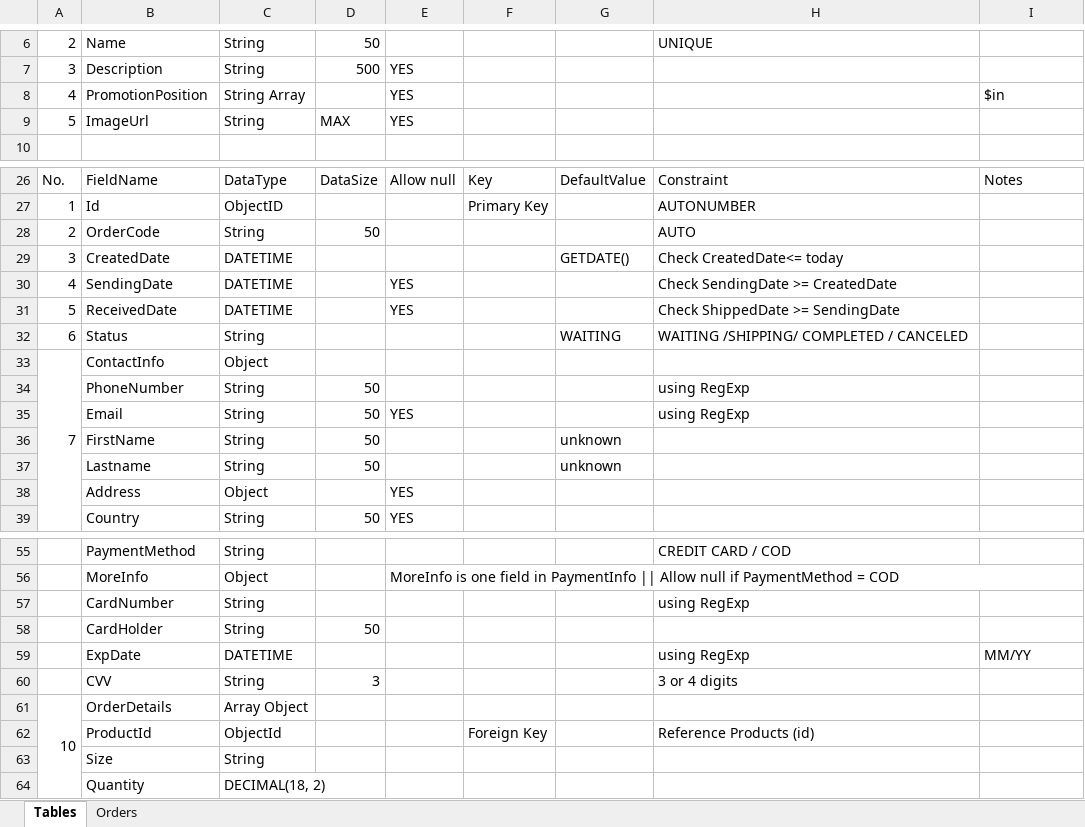
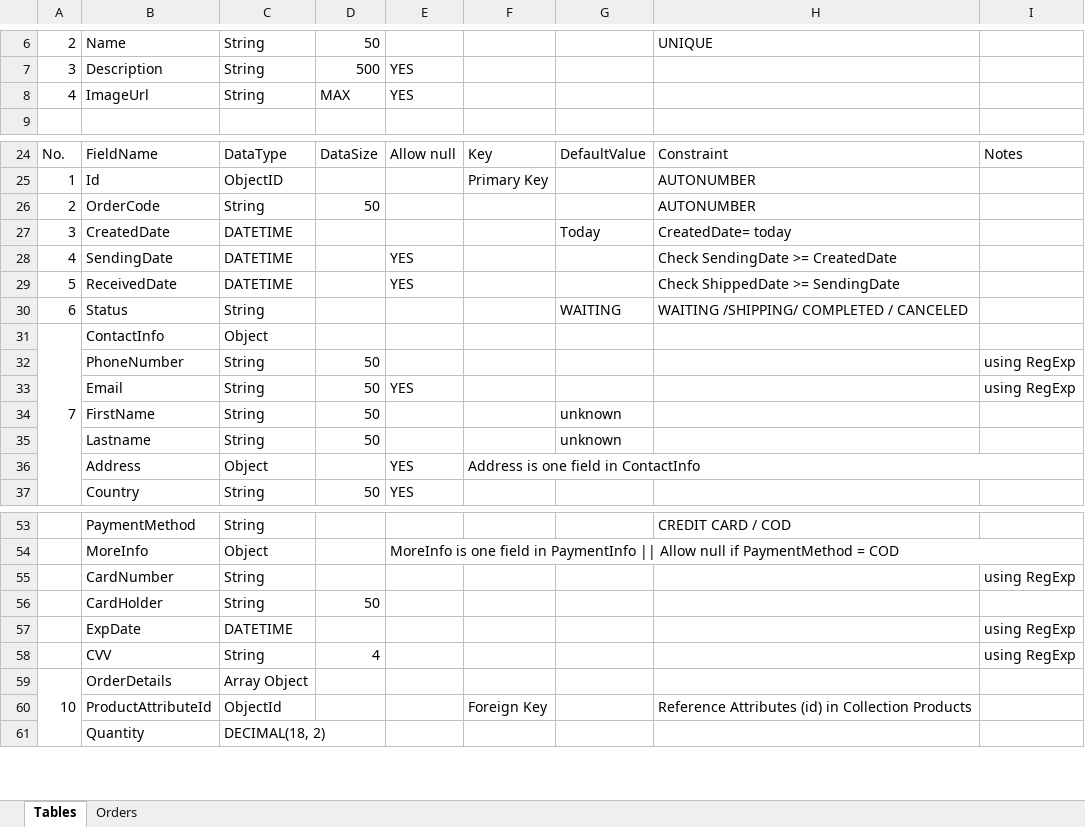
Before and after one commit to ThanhTu26092002/ToCoShop, an Excel workbook: Database ToCoShopvs.xlsx, sheet Tables, drawn as a sheet; only a part is shown, gaps mark what is left out; values as stored, in another font and other column widths than the file's, no cell formats; removed rows and columns are numbered as before the commit, all else as after; the diff covers the shown part only; the diff names each change by its address in the sheet, - before the commit and + after, or states it on an @@ line.

```diff
--- a/Database ToCoShopvs.xlsx (sheet Tables)
+++ b/Database ToCoShopvs.xlsx (sheet Tables)
-row 8: 4 | PromotionPosition | String Array |  | YES |  |  |  | $in
-A8: 5
+A8: 4
-H26: AUTO
+H26: AUTONUMBER
-G27: GETDATE()
+G27: Today
-H27: Check CreatedDate<= today
+H27: CreatedDate= today
-H32:H33: using RegExp
+H32:H33: (empty)
-I32:I33: (empty)
+I32:I33: using RegExp
-F36: (empty)
+F36: Address is one field in ContactInfo
+F36:I36 merged
-H55: using RegExp
+H55: (empty)
-I55: (empty)
+I55: using RegExp
-H57: using RegExp
+H57: (empty)
-I57: MM/YY
+I57: using RegExp
-row 60:  | CVV | String | 3 |  |  |  | 3 or 4 digits
+row 58:  | CVV | String | 4 |  |  |  |  | using RegExp
-B60: ProductId
+B60: ProductAttributeId
-H60: Reference Products (id)
+H60: Reference Attributes (id) in Collection Products
-row 63:  | Size | String
```
Also changed, not shown: 1 added row, 1 removed row, 1 moved row, 16 edited cells and merged cells elsewhere in this sheet, cell formats, formulas that keep their value, 13 other files.
